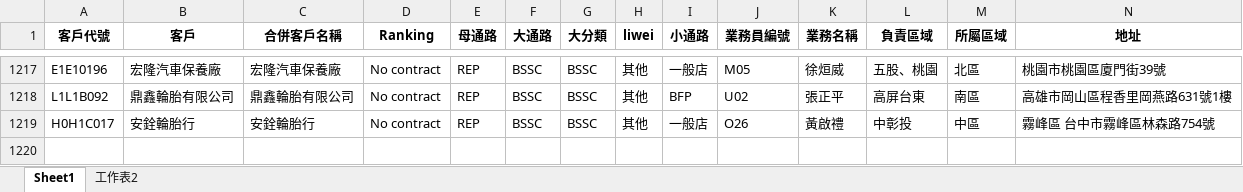
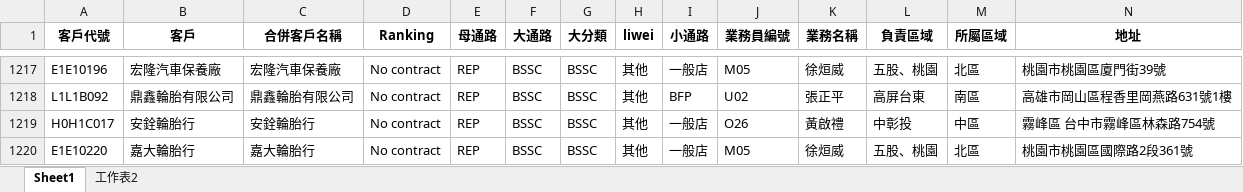
Before and after one commit to jimmyhsu1010/bridgestone_work_related, an Excel workbook: sales_related/ReferenceTable/20220801_category_types.xlsx, sheet Sheet1, drawn as a sheet; only a part is shown, gaps mark what is left out; values as stored, in another font and other column widths than the file's, no borders; rows hold the shown columns only; the diff names each change by its address in the sheet, - before the commit and + after, or states it on an @@ line.

```diff
--- a/sales_related/ReferenceTable/20220801_category_types.xlsx (sheet Sheet1)
+++ b/sales_related/ReferenceTable/20220801_category_types.xlsx (sheet Sheet1)
+row 1220: E1E10220 | 嘉大輪胎行 | 嘉大輪胎行 | No contract | REP | BSSC | BSSC | 其他 | 一般店 | M05 | 徐烜威 | 五股、桃園 | 北區 | 桃園市桃園區國際路2段361號
```
Also changed, not shown: 5 other files.
